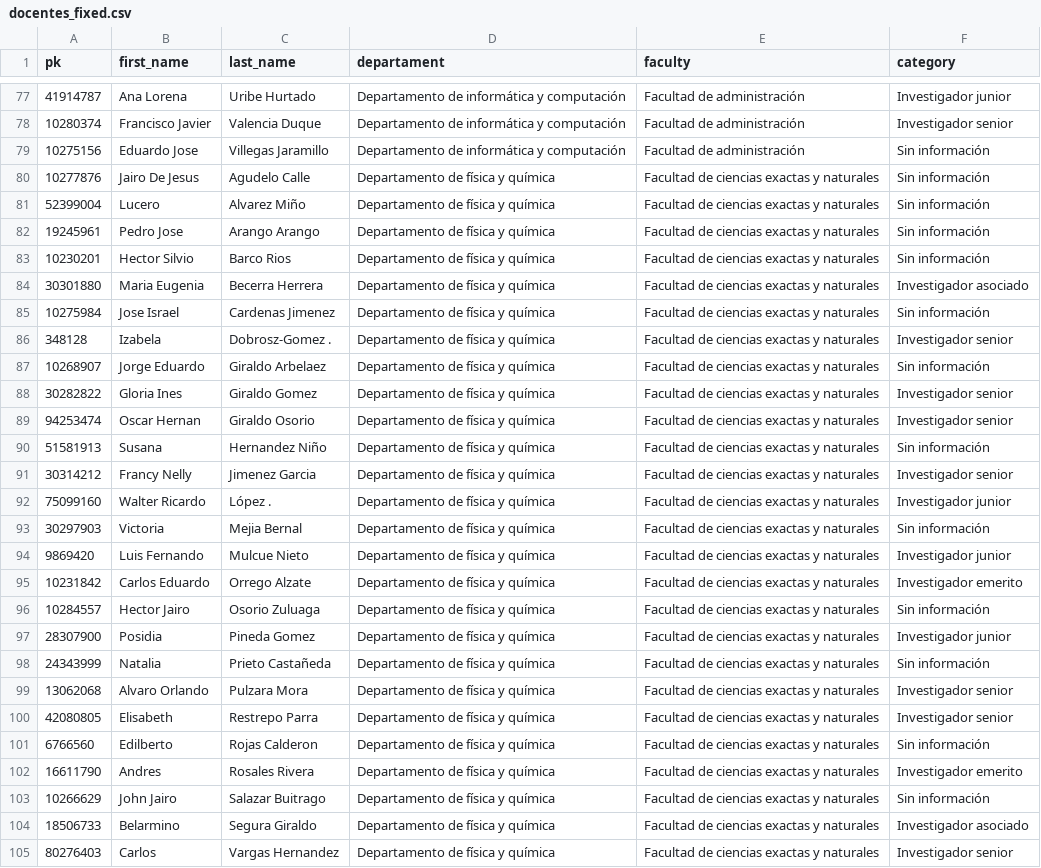
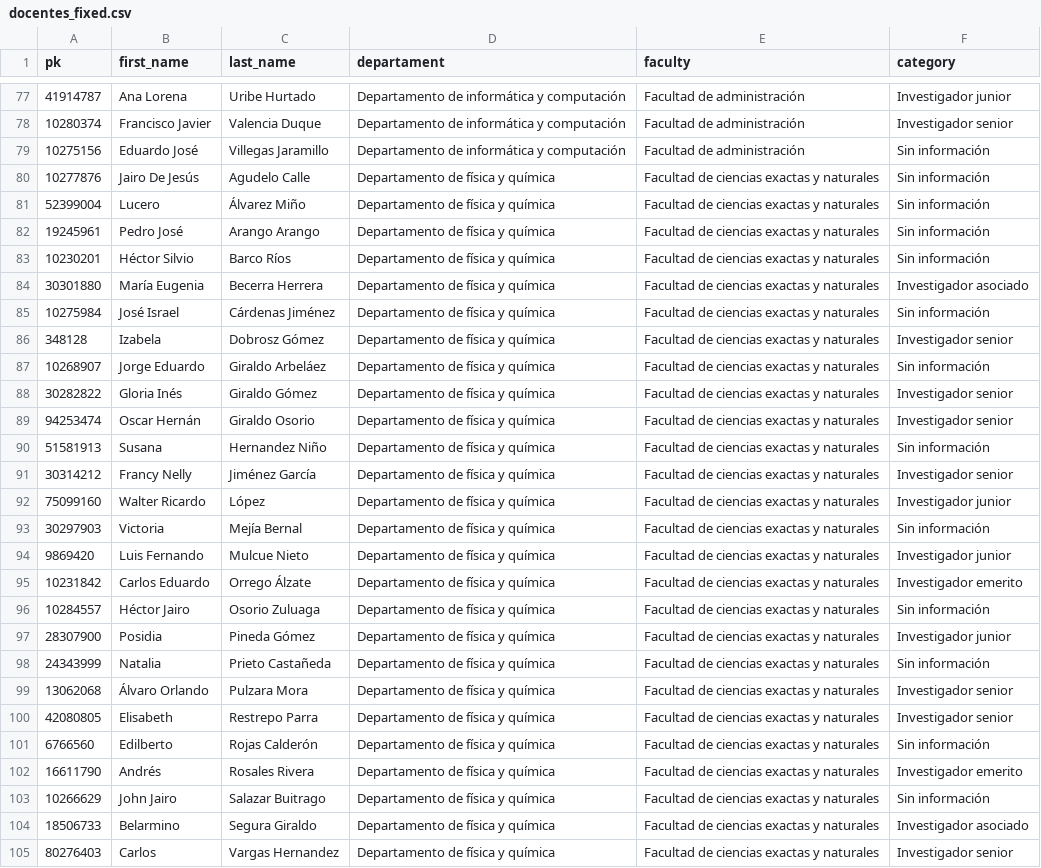
Before and after one commit to UN-GCPDS/radiant-framework, a CSV file: datasets/docentes_fixed.csv, drawn as a sheet; only a part is shown, gaps mark what is left out; the diff covers the shown part only; the diff names each change by its address in the sheet, - before the commit and + after, or states it on an @@ line.

```diff
--- a/datasets/docentes_fixed.csv
+++ b/datasets/docentes_fixed.csv
-B79 (first_name): Eduardo Jose
+B79 (first_name): Eduardo José
-B80 (first_name): Jairo De Jesus
+B80 (first_name): Jairo De Jesús
-C81 (last_name): Alvarez Miño
+C81 (last_name): Álvarez Miño
-B82 (first_name): Pedro Jose
+B82 (first_name): Pedro José
-B83 (first_name): Hector Silvio
+B83 (first_name): Héctor Silvio
-C83 (last_name): Barco Rios
+C83 (last_name): Barco Ríos
-B84 (first_name): Maria Eugenia
+B84 (first_name): María Eugenia
-B85 (first_name): Jose Israel
+B85 (first_name): José Israel
-C85 (last_name): Cardenas Jimenez
+C85 (last_name): Cárdenas Jiménez
-C86 (last_name): Dobrosz-Gomez .
+C86 (last_name): Dobrosz Gómez
-C87 (last_name): Giraldo Arbelaez
+C87 (last_name): Giraldo Arbeláez
-B88 (first_name): Gloria Ines
+B88 (first_name): Gloria Inés
-C88 (last_name): Giraldo Gomez
+C88 (last_name): Giraldo Gómez
-B89 (first_name): Oscar Hernan
+B89 (first_name): Oscar Hernán
-C91 (last_name): Jimenez Garcia
+C91 (last_name): Jiménez García
-C92 (last_name): López .
+C92 (last_name): López
-C93 (last_name): Mejia Bernal
+C93 (last_name): Mejía Bernal
-C95 (last_name): Orrego Alzate
+C95 (last_name): Orrego Álzate
-B96 (first_name): Hector Jairo
+B96 (first_name): Héctor Jairo
-C97 (last_name): Pineda Gomez
+C97 (last_name): Pineda Gómez
-B99 (first_name): Alvaro Orlando
+B99 (first_name): Álvaro Orlando
-C101 (last_name): Rojas Calderon
+C101 (last_name): Rojas Calderón
-B102 (first_name): Andres
+B102 (first_name): Andrés
```
Also changed, not shown: 166 edited cells elsewhere in this file, datasets/grupos_fixed.csv, datasets/patents_fixed.csv, 33 other files.
